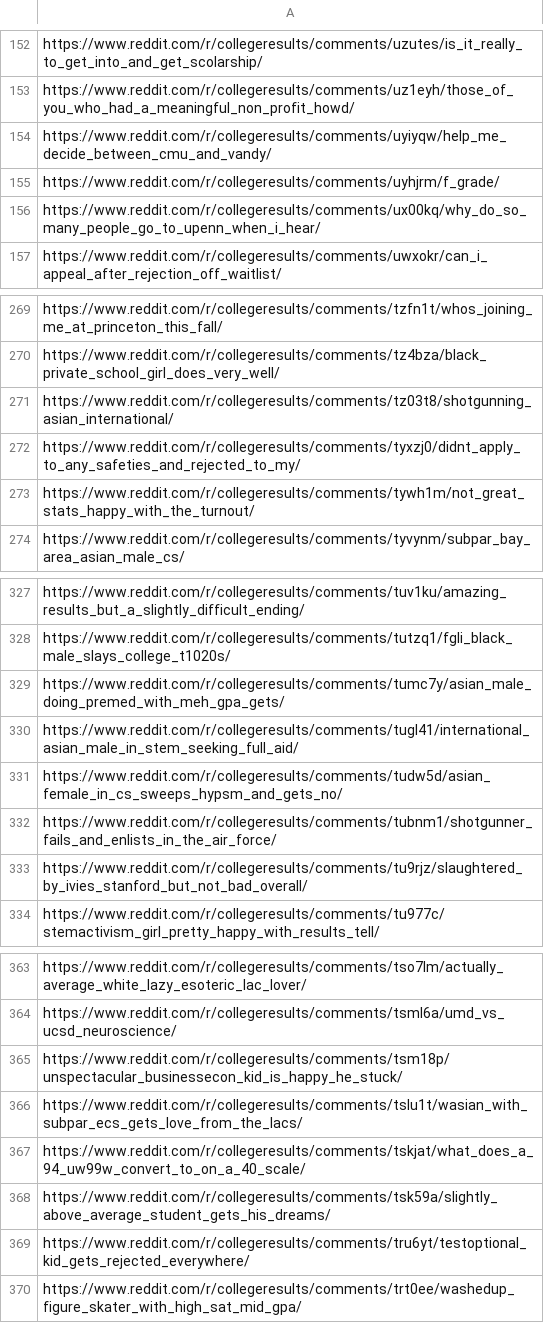
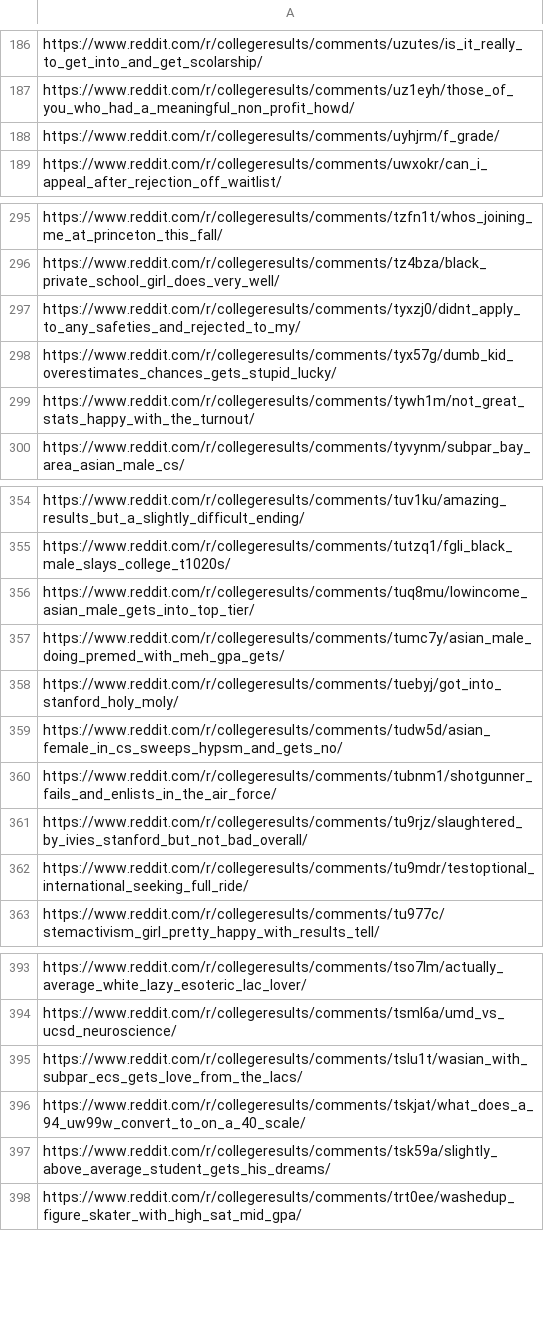
Before and after one commit to Dinhbaon/webscraping-reddit, a CSV file: back_end/csvfiles/deadlinks.csv, drawn as a sheet; only a part is shown, gaps mark what is left out; the diff covers the shown part only.

```diff
--- a/back_end/csvfiles/deadlinks.csv
+++ b/back_end/csvfiles/deadlinks.csv
@@ -153,5 +187,3 @@ https://www.reddit.com/r/collegeresults/comments/uzutes/is_it_really_to_get_into
 https://www.reddit.com/r/collegeresults/comments/uz1eyh/those_of_you_who_had_a_meaningful_non_profit_howd/
-https://www.reddit.com/r/collegeresults/comments/uyiyqw/help_me_decide_between_cmu_and_vandy/
 https://www.reddit.com/r/collegeresults/comments/uyhjrm/f_grade/
-https://www.reddit.com/r/collegeresults/comments/ux00kq/why_do_so_many_people_go_to_upenn_when_i_hear/
 https://www.reddit.com/r/collegeresults/comments/uwxokr/can_i_appeal_after_rejection_off_waitlist/
@@ -270,4 +296,4 @@ https://www.reddit.com/r/collegeresults/comments/tzfn1t/whos_joining_me_at_princ
 https://www.reddit.com/r/collegeresults/comments/tz4bza/black_private_school_girl_does_very_well/
-https://www.reddit.com/r/collegeresults/comments/tz03t8/shotgunning_asian_international/
 https://www.reddit.com/r/collegeresults/comments/tyxzj0/didnt_apply_to_any_safeties_and_rejected_to_my/
+https://www.reddit.com/r/collegeresults/comments/tyx57g/dumb_kid_overestimates_chances_gets_stupid_lucky/
 https://www.reddit.com/r/collegeresults/comments/tywh1m/not_great_stats_happy_with_the_turnout/
@@ -328,4 +355,5 @@ https://www.reddit.com/r/collegeresults/comments/tuv1ku/amazing_results_but_a_sl
 https://www.reddit.com/r/collegeresults/comments/tutzq1/fgli_black_male_slays_college_t1020s/
+https://www.reddit.com/r/collegeresults/comments/tuq8mu/lowincome_asian_male_gets_into_top_tier/
 https://www.reddit.com/r/collegeresults/comments/tumc7y/asian_male_doing_premed_with_meh_gpa_gets/
-https://www.reddit.com/r/collegeresults/comments/tugl41/international_asian_male_in_stem_seeking_full_aid/
+https://www.reddit.com/r/collegeresults/comments/tuebyj/got_into_stanford_holy_moly/
 https://www.reddit.com/r/collegeresults/comments/tudw5d/asian_female_in_cs_sweeps_hypsm_and_gets_no/
@@ -333,2 +361,3 @@ https://www.reddit.com/r/collegeresults/comments/tubnm1/shotgunner_fails_and_enl
 https://www.reddit.com/r/collegeresults/comments/tu9rjz/slaughtered_by_ivies_stanford_but_not_bad_overall/
+https://www.reddit.com/r/collegeresults/comments/tu9mdr/testoptional_international_seeking_full_ride/
 https://www.reddit.com/r/collegeresults/comments/tu977c/stemactivism_girl_pretty_happy_with_results_tell/
@@ -364,3 +394,2 @@ https://www.reddit.com/r/collegeresults/comments/tso7lm/actually_average_white_l
 https://www.reddit.com/r/collegeresults/comments/tsml6a/umd_vs_ucsd_neuroscience/
-https://www.reddit.com/r/collegeresults/comments/tsm18p/unspectacular_businessecon_kid_is_happy_he_stuck/
 https://www.reddit.com/r/collegeresults/comments/tslu1t/wasian_with_subpar_ecs_gets_love_from_the_lacs/
@@ -368,3 +397,2 @@ https://www.reddit.com/r/collegeresults/comments/tskjat/what_does_a_94_uw99w_con
 https://www.reddit.com/r/collegeresults/comments/tsk59a/slightly_above_average_student_gets_his_dreams/
-https://www.reddit.com/r/collegeresults/comments/tru6yt/testoptional_kid_gets_rejected_everywhere/
 https://www.reddit.com/r/collegeresults/comments/trt0ee/washedup_figure_skater_with_high_sat_mid_gpa/
```
Also changed, not shown: 50 added rows, 30 removed rows and 1 edited cell elsewhere in this file, 22 other files.
